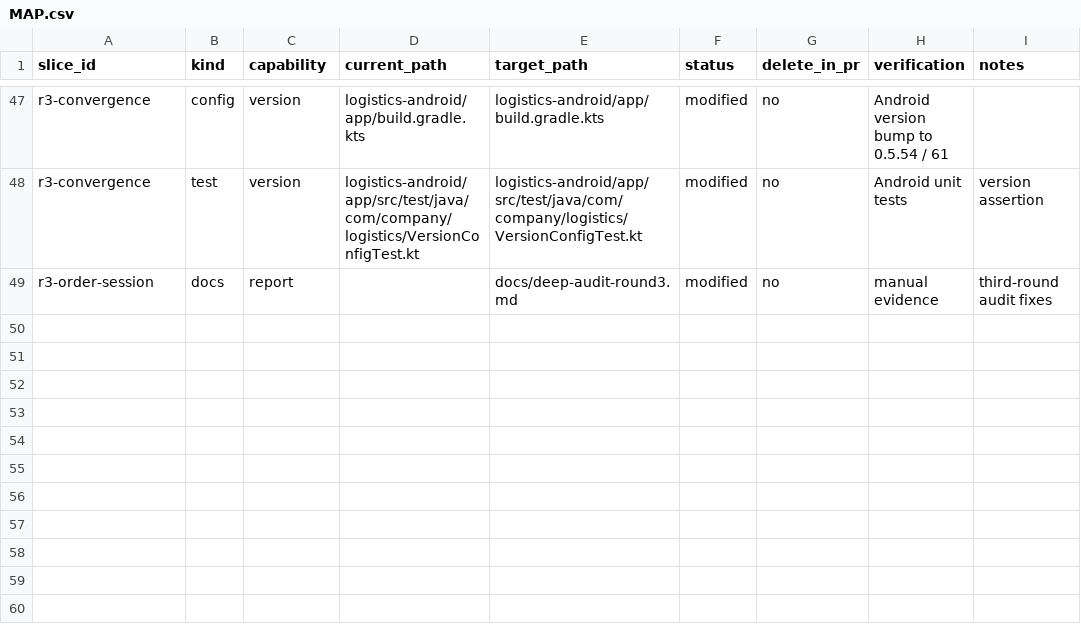
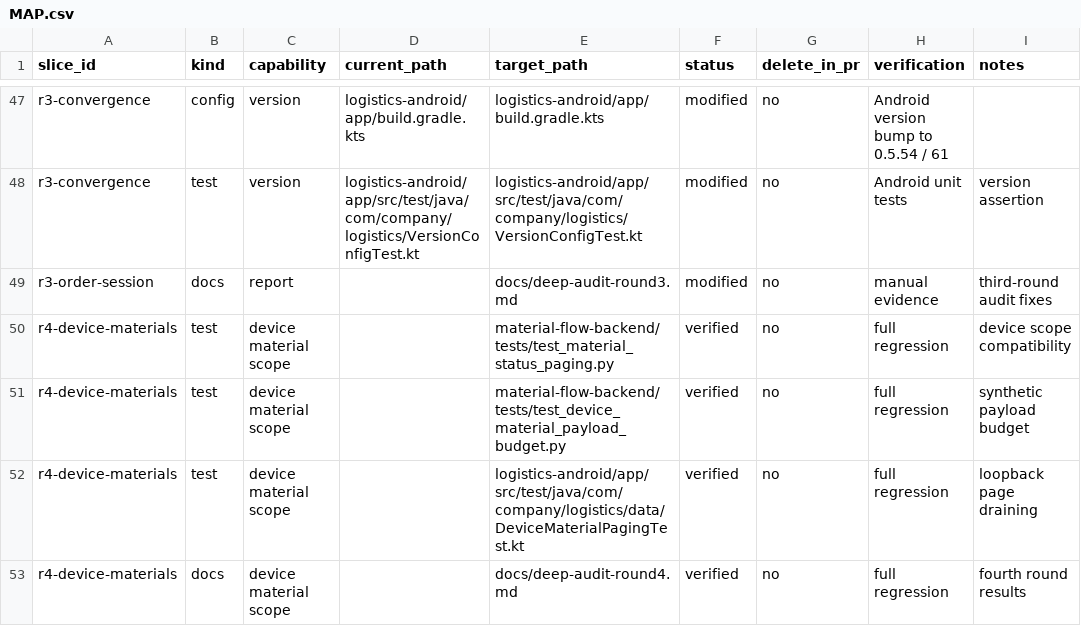
Before and after one commit to owlco001/material-flow-system, a CSV file: .claude/migration/MAP.csv, drawn as a sheet; only a part is shown, gaps mark what is left out; the diff names each change by its address in the sheet, - before the commit and + after, or states it on an @@ line.

Commit message:
perf: scope device material reads before pagination
Filter optional deviceNo consistently across rows, totals and summaries. Drain target-machine pages in Android with legacy-server and long imported identifier compatibility. Backend 598 tests, Android 265 tests and Debug build pass; synthetic 20k-row payload reduces to 200 rows. No deployment.

```diff
--- a/.claude/migration/MAP.csv
+++ b/.claude/migration/MAP.csv
+row 50: r4-device-materials | test | device material scope |  | material-flow-backend/tests/test_material_status_paging.py | verified | no | full regression | device scope compatibility
+row 51: r4-device-materials | test | device material scope |  | material-flow-backend/tests/test_device_material_payload_budget.py | verified | no | full regression | synthetic payload budget
+row 52: r4-device-materials | test | device material scope |  | logistics-android/app/src/test/java/com/company/logistics/data/DeviceMaterialPagingTest.kt | verified | no | full regression | loopback page draining
+row 53: r4-device-materials | docs | device material scope |  | docs/deep-audit-round4.md | verified | no | full regression | fourth round results
```
Also changed, not shown: 16 other files.
